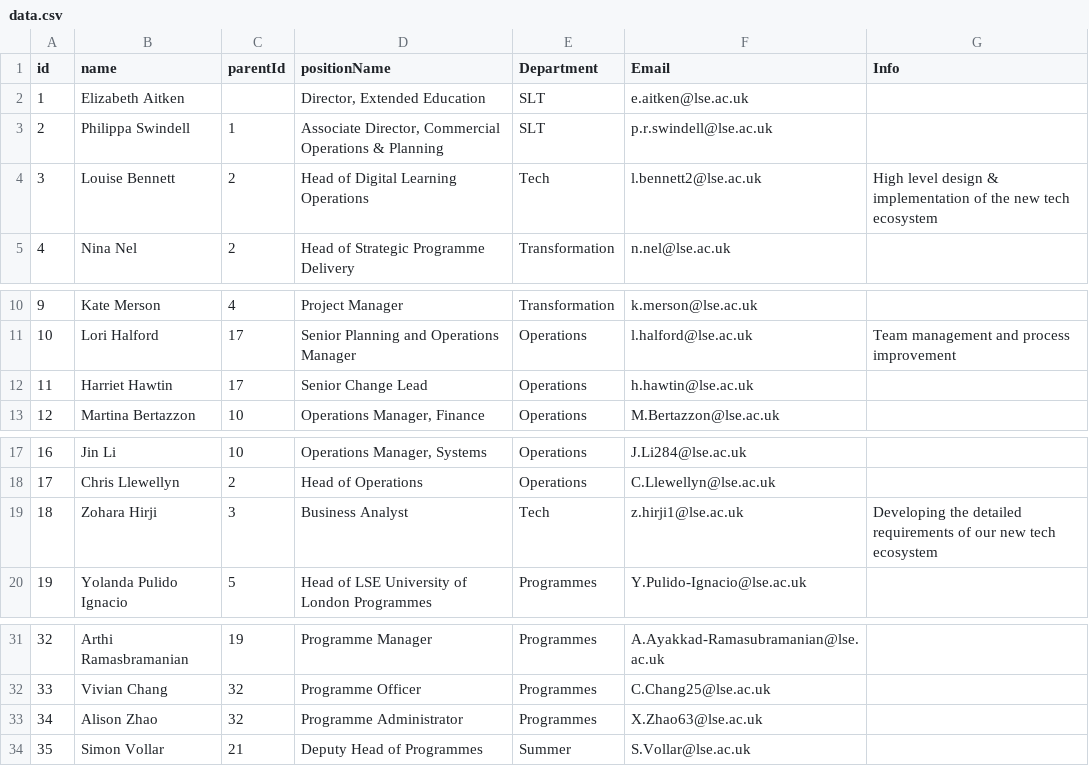
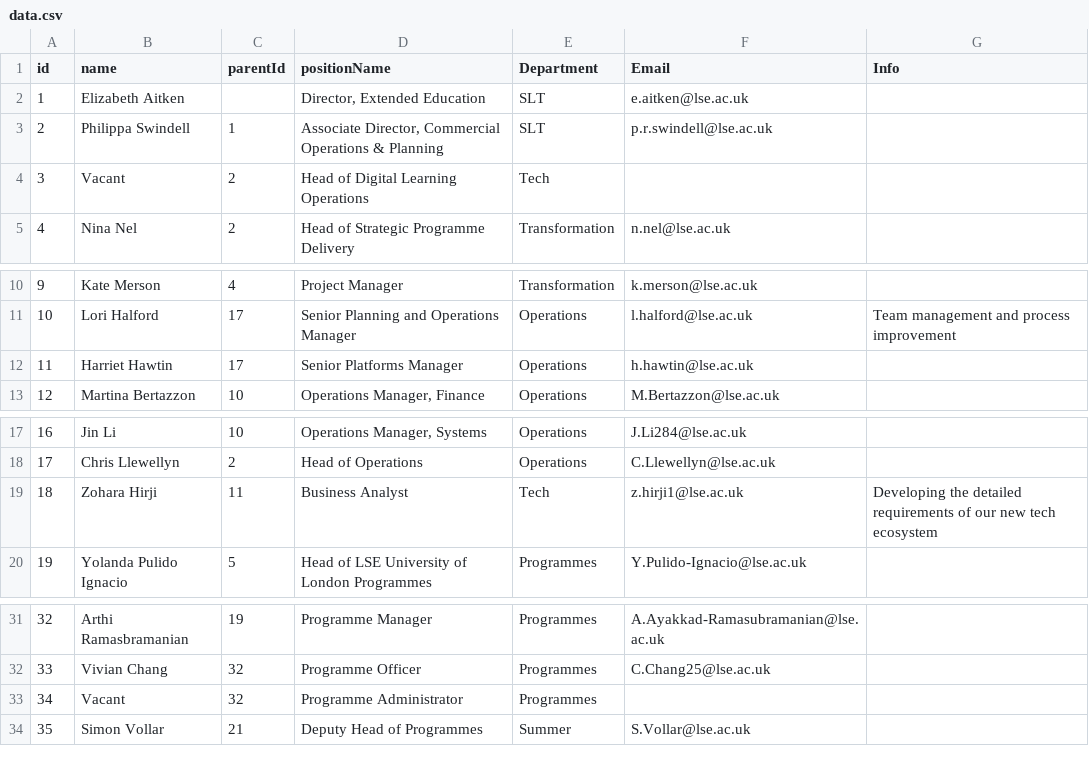
Before and after one commit to ExtendedEducation/org-chart, a CSV file: misc/data.csv, drawn as a sheet; only a part is shown, gaps mark what is left out.

Commit message:
Update data.csv

```diff
--- a/misc/data.csv
+++ b/misc/data.csv
@@ -3,3 +3,3 @@ id,name,parentId,positionName,Department,Email,Info
 2,Philippa Swindell,1,"Associate Director, Commercial Operations & Planning",SLT,p.r.swindell@lse.ac.uk,
-3,Louise Bennett,2,Head of Digital Learning Operations,Tech,l.bennett2@lse.ac.uk,"High level design & implementation of the new tech ecosystem"
+3,Vacant,2,Head of Digital Learning Operations,Tech,
 4,Nina Nel,2,Head of Strategic Programme Delivery,Transformation,n.nel@lse.ac.uk,
@@ -11,3 +11,3 @@ id,name,parentId,positionName,Department,Email,Info
 10,Lori Halford,17,Senior Planning and Operations Manager,Operations,l.halford@lse.ac.uk,"Team management and process improvement"
-11,Harriet Hawtin,17,Senior Change Lead,Operations,h.hawtin@lse.ac.uk,
+11,Harriet Hawtin,17,Senior Platforms Manager,Operations,h.hawtin@lse.ac.uk,
 12,Martina Bertazzon,10,"Operations Manager, Finance",Operations,M.Bertazzon@lse.ac.uk,
@@ -18,3 +18,3 @@ id,name,parentId,positionName,Department,Email,Info
 17,Chris Llewellyn,2,Head of Operations,Operations,C.Llewellyn@lse.ac.uk,
-18,Zohara Hirji,3,"Business Analyst",Tech,z.hirji1@lse.ac.uk,"Developing the detailed requirements of our new tech ecosystem"
+18,Zohara Hirji,11,"Business Analyst",Tech,z.hirji1@lse.ac.uk,"Developing the detailed requirements of our new tech ecosystem"
 19,Yolanda Pulido Ignacio,5,Head of LSE University of London Programmes,Programmes,Y.Pulido-Ignacio@lse.ac.uk,
@@ -32,3 +32,3 @@ id,name,parentId,positionName,Department,Email,Info
 33,Vivian Chang,32,Programme Officer,Programmes,C.Chang25@lse.ac.uk,
-34,Alison Zhao,32,Programme Administrator,Programmes,X.Zhao63@lse.ac.uk,
+34,Vacant,32,Programme Administrator,Programmes,
 35,Simon Vollar,21,Deputy Head of Programmes,Summer,S.Vollar@lse.ac.uk,
```
